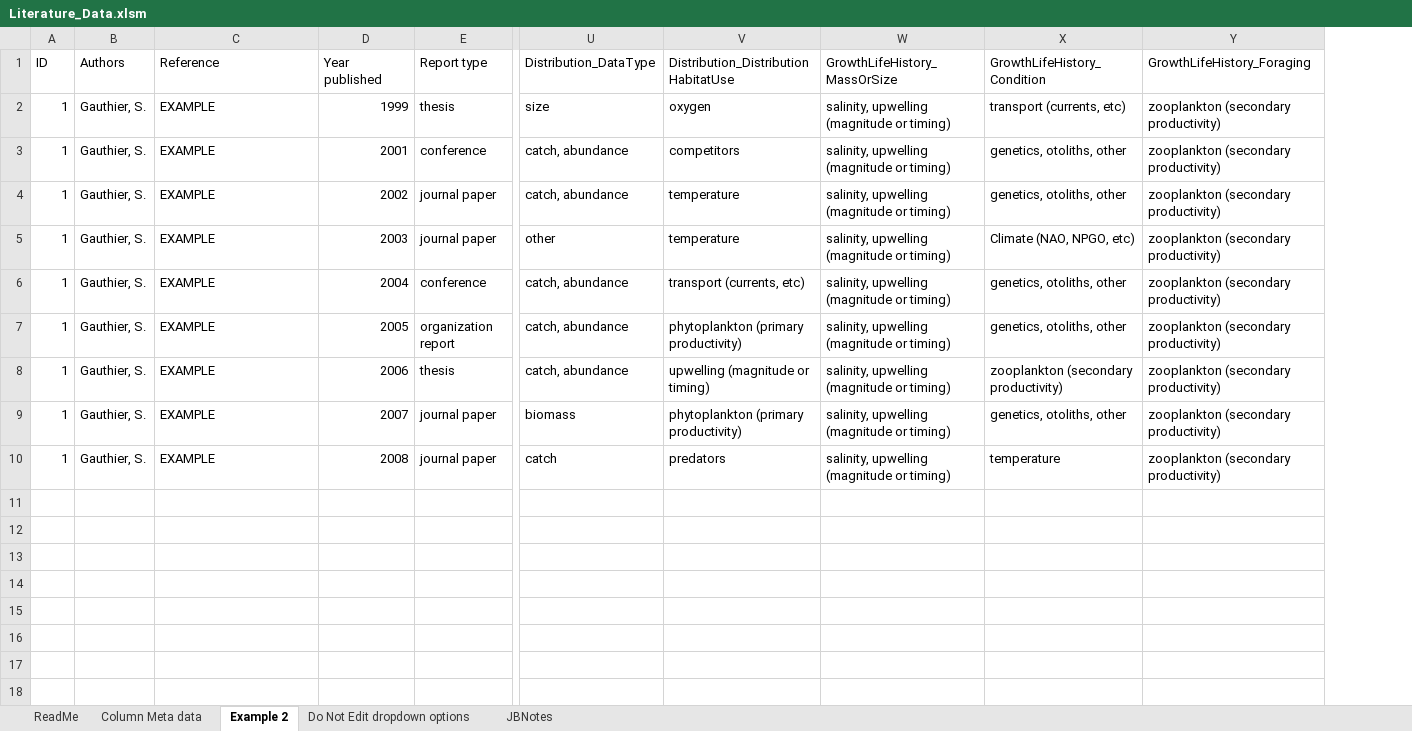
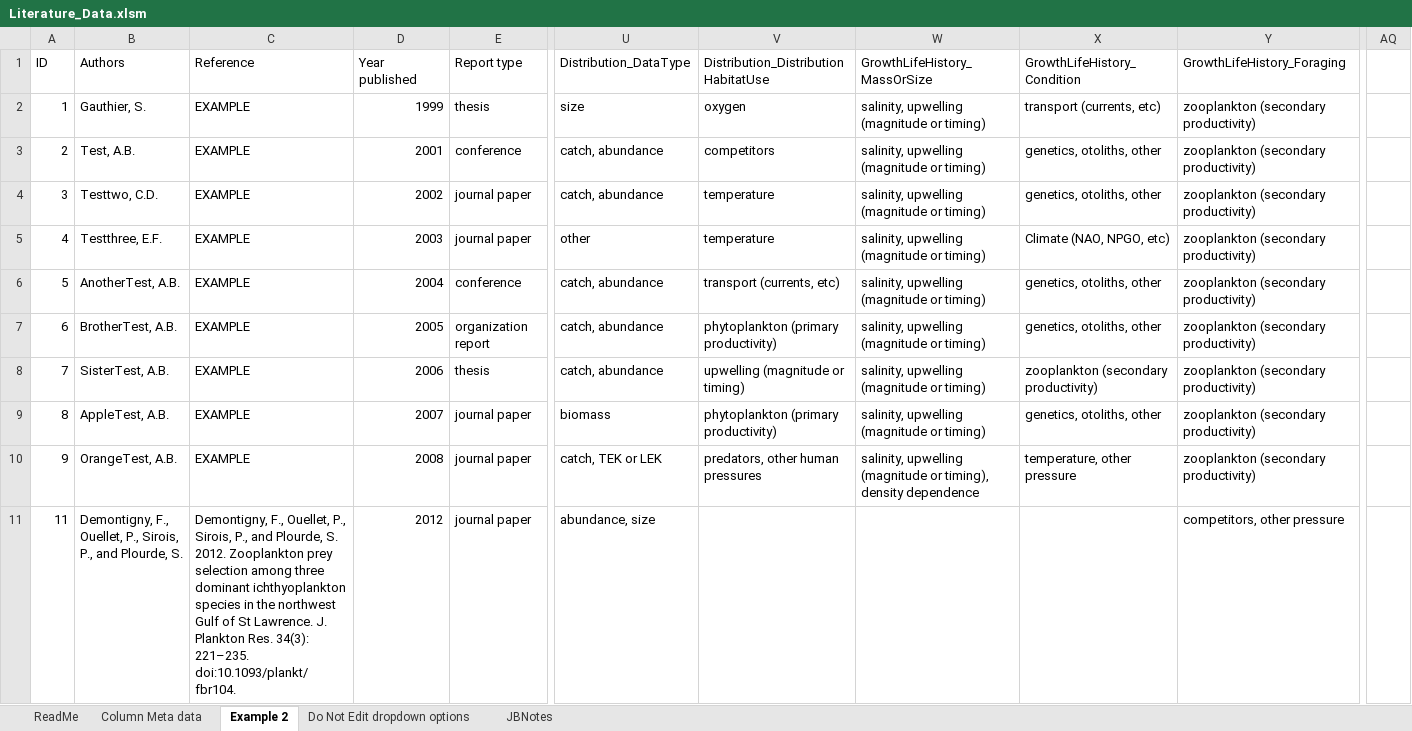
Before and after one commit to Jennifer-Boldt/ForageFishLiteratureMapping, an Excel workbook: inst/extdata/Literature_Data.xlsm, sheet Example 2, drawn as a sheet; only a part is shown, gaps mark what is left out; values as stored, in another font and other column widths than the file's, no borders; removed rows and columns are numbered as before the commit, all else as after; rows hold the shown columns only; the diff covers the shown part only; the diff names each change by its address in the sheet, - before the commit and + after, or states it on an @@ line.

```diff
--- a/inst/extdata/Literature_Data.xlsm (sheet Example 2)
+++ b/inst/extdata/Literature_Data.xlsm (sheet Example 2)
-column B, rows 1-10: Authors | Gauthier, S. | Gauthier, S. | Gauthier, S. | Gauthier, S. | Gauthier, S. | Gauthier, S. | Gauthier, S. | Gauthier, S. | Gauthier, S.
+column B, rows 1-10: Authors | Gauthier, S. | Test, A.B. | Testtwo, C.D. | Testthree, E.F. | AnotherTest, A.B. | BrotherTest, A.B. | SisterTest, A.B. | AppleTest, A.B. | OrangeTest, A.B.
+column AQ, empty
-A3: 1
+A3: 2
-A4: 1
+A4: 3
-A5: 1
+A5: 4
-A6: 1
+A6: 5
-A7: 1
+A7: 6
-A8: 1
+A8: 7
-A9: 1
+A9: 8
-A10: 1
+A10: 9
-U10: catch
+U10: catch, TEK or LEK
-V10: predators
+V10: predators, other human pressures
-W10: …(magnitude or timing)
+W10: …(magnitude or timing), density dependence
-X10: temperature
+X10: temperature, other pressure
+row 11: 11 | Demontigny, F., Ouellet, P., Sirois, P., and Plourde, S. | Demontigny, F., Ouellet, P., Sirois, P., and Plourde, S. 2012. Zooplankton prey selection among three dominant ichthyoplankton species in the northwest Gulf of St Lawrence. J. Plankton Res. 34(3): 221–235. doi:10.1093/plankt/fbr104. | 2012 | journal paper | abundance, size |  |  |  | competitors, other pressure
```
Also changed, not shown: 9 added rows elsewhere in this sheet, sheet Do Not Edit dropdown options, sheet Column Meta data, 3 other files.
